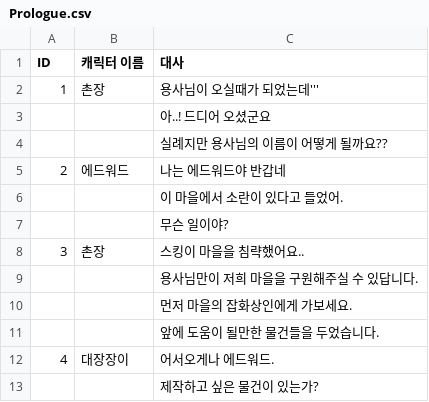
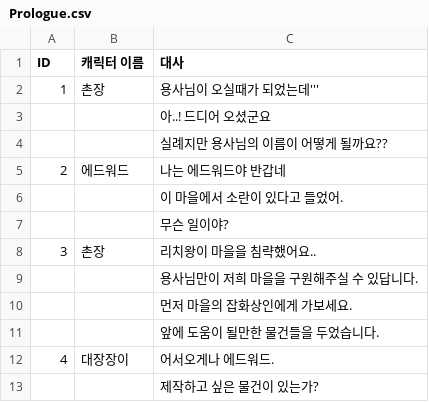
Before and after one commit to KYIHC/UnityTeamProject, a CSV file: Assets/YoungJean/Resources/Prologue.csv, drawn as a sheet.

```diff
--- a/Assets/YoungJean/Resources/Prologue.csv
+++ b/Assets/YoungJean/Resources/Prologue.csv
@@ -7,3 +7,3 @@ ID,캐릭터 이름 ,대사
 ,,무슨 일이야?
-3,촌장,스킹이 마을을 침략했어요..
+3,촌장,리치왕이 마을을 침략했어요..
 ,,용사님만이 저희 마을을 구원해주실 수 있답니다.
```
